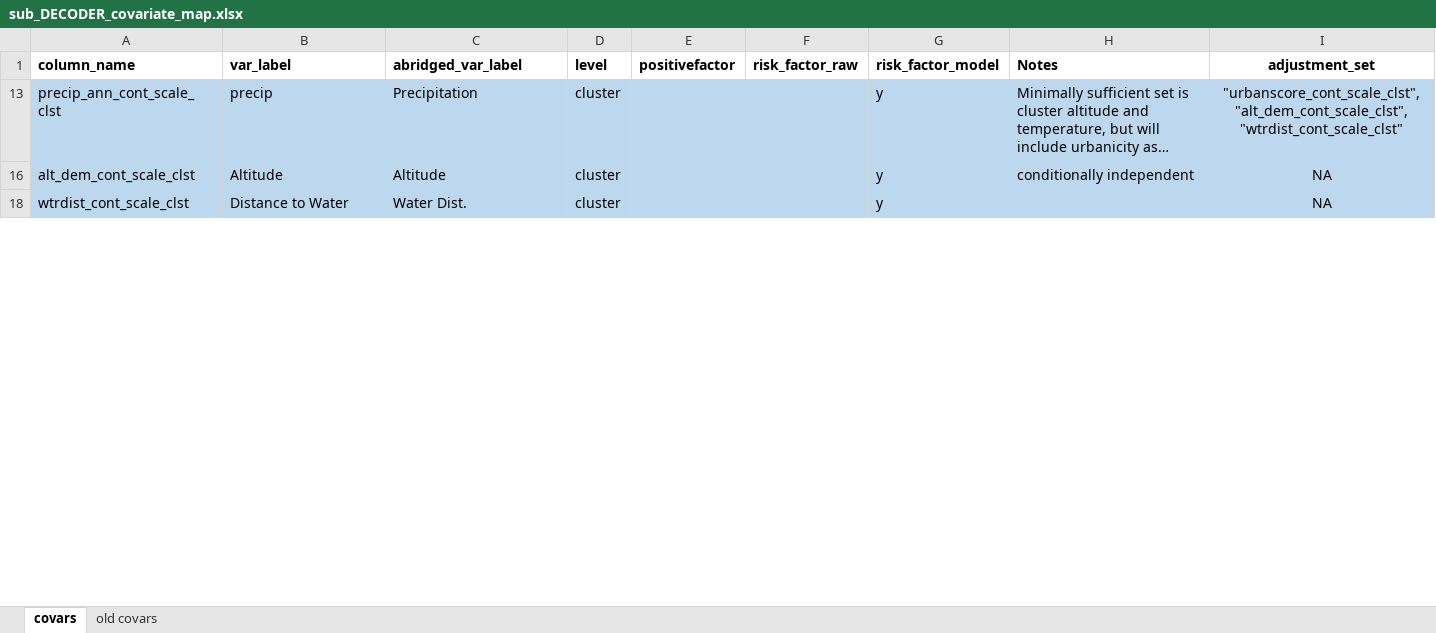
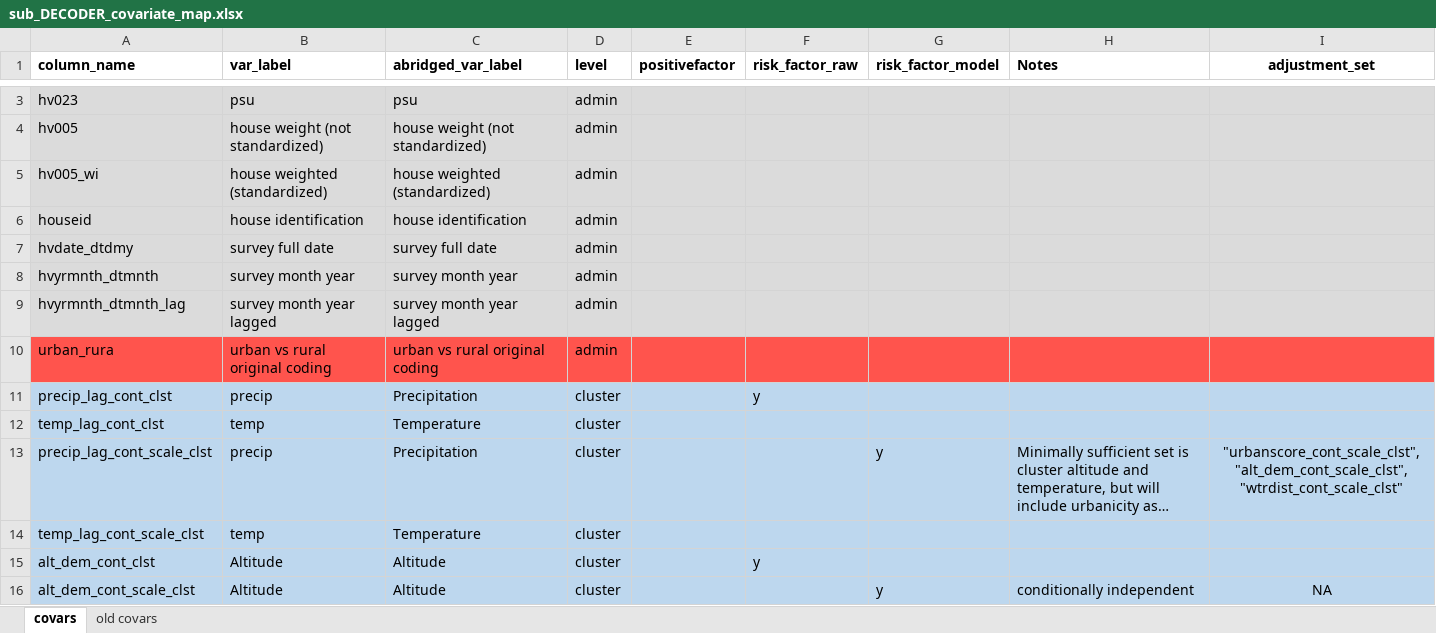
Before and after one commit to nickbrazeau/VivID_Epi, an Excel workbook: model_datamaps/sub_DECODER_covariate_map.xlsx, sheet covars, drawn as a sheet; only a part is shown, gaps mark what is left out; the shorter side is filled out with more unchanged rows; long unchanged cells end in …; values as stored, in another font and other column widths than the file's, no borders; table styles not drawn; the diff covers the shown part only; the diff names each change by its address in the sheet, - before the commit and + after, or states it on an @@ line.

Commit message:
add weather data back in for lag

```diff
--- a/model_datamaps/sub_DECODER_covariate_map.xlsx (sheet covars)
+++ b/model_datamaps/sub_DECODER_covariate_map.xlsx (sheet covars)
@@ row 3 unhidden: hv023 | psu | psu | admin @@
@@ row 4 unhidden: hv005 | house weight (not standardized) | house weight (not standardized) | admin @@
@@ row 5 unhidden: hv005_wi | house weighted (standardized) | house weighted (standardized) | admin @@
@@ row 6 unhidden: houseid | house identification | house identification | admin @@
@@ row 7 unhidden: hvdate_dtdmy | survey full date | survey full date | admin @@
@@ row 8 unhidden: hvyrmnth_dtmnth | survey month year | survey month year | admin @@
@@ row 9 unhidden: hvyrmnth_dtmnth_lag | survey month year lagged | survey month year lagged | admin @@
@@ row 10 unhidden: urban_rura | urban vs rural original coding | urban vs rural original coding | admin @@
+row 11: precip_lag_cont_clst | precip | Precipitation | cluster |  | y
+row 12: temp_lag_cont_clst | temp | Temperature | cluster
-A13 (column_name): precip_ann_cont_scale_clst
+A13 (column_name): precip_lag_cont_scale_clst
+row 14: temp_lag_cont_scale_clst | temp | Temperature | cluster
@@ row 15 unhidden: alt_dem_cont_clst | Altitude | Altitude | cluster |  | y @@
```
Also changed, not shown: 1 added row, 21 hidden or unhidden rows and 2 edited cells elsewhere in this sheet, hidden cells, 4 other files.
